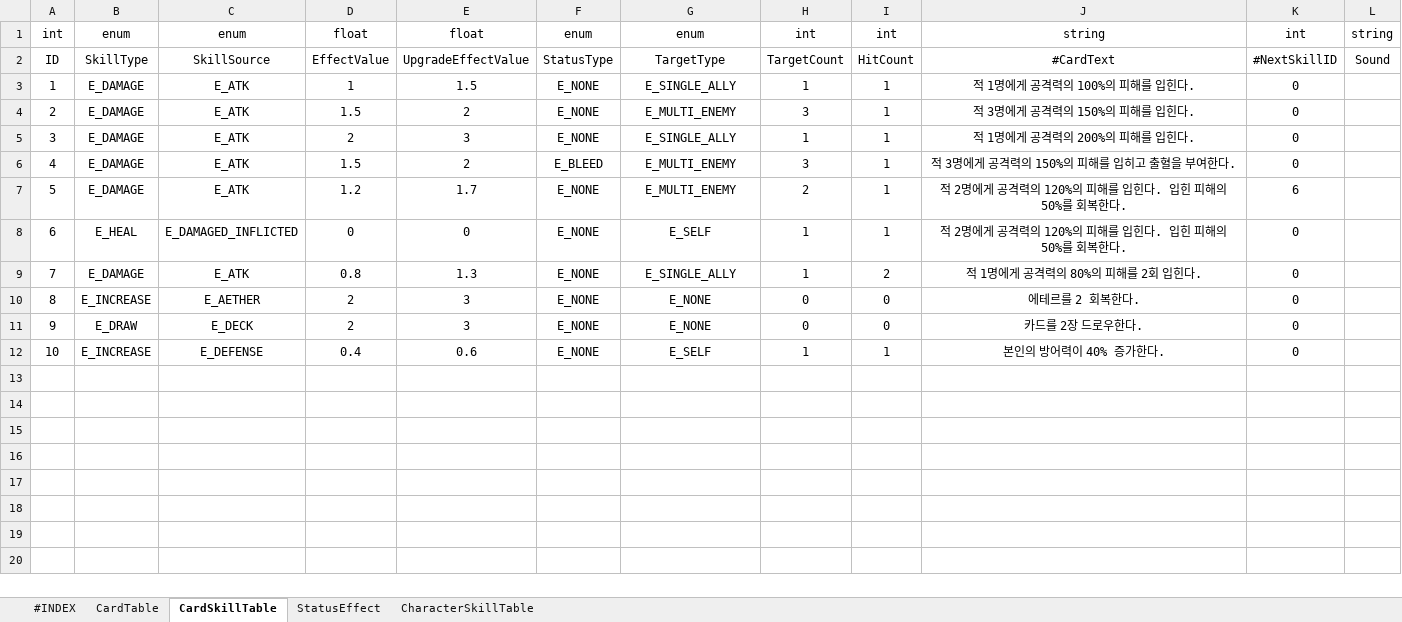
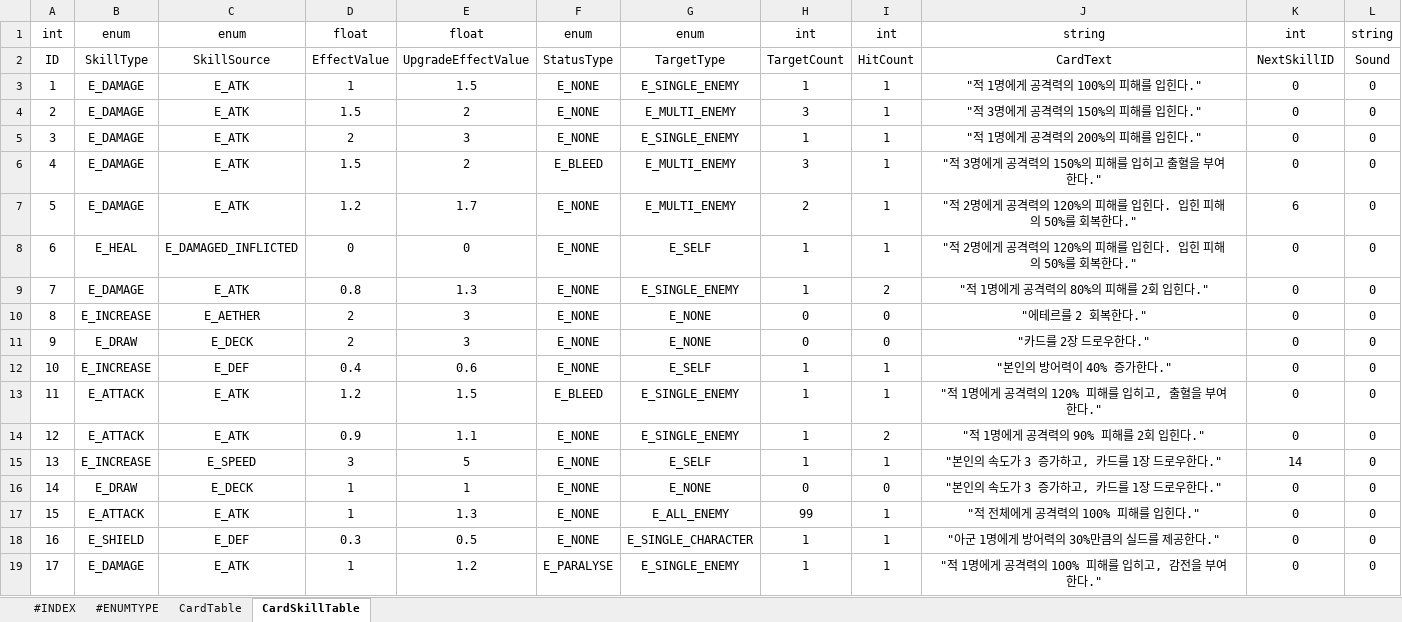
Before and after one commit to vliza321/Substream, an Excel workbook: Assets/Resources/CardTable.xlsm, sheet CardSkillTable, drawn as a sheet; values as stored, in another font and other column widths than the file's, no borders; the diff names each change by its address in the sheet, - before the commit and + after, or states it on an @@ line.

Commit message:
9.13 skillSchedulerManager & etc

```diff
--- a/Assets/Resources/CardTable.xlsm (sheet CardSkillTable)
+++ b/Assets/Resources/CardTable.xlsm (sheet CardSkillTable)
-sheet tab: StatusEffect
-sheet tab: CharacterSkillTable
+sheet tab: #ENUMTYPE
-J2: #CardText
+J2: CardText
-K2: #NextSkillID
+K2: NextSkillID
-G3: E_SINGLE_ALLY
+G3: E_SINGLE_ENEMY
-J3: 적 1명에게 공격력의 100%의 피해를 입힌다.
+J3: "적 1명에게 공격력의 100%의 피해를 입힌다."
-L3:L12: (empty)
+L3:L12: 0
-J4: 적 3명에게 공격력의 150%의 피해를 입힌다.
+J4: "적 3명에게 공격력의 150%의 피해를 입힌다."
-G5: E_SINGLE_ALLY
+G5: E_SINGLE_ENEMY
-J5: 적 1명에게 공격력의 200%의 피해를 입힌다.
+J5: "적 1명에게 공격력의 200%의 피해를 입힌다."
-J6: 적 3명에게 공격력의 150%의 피해를 입히고 출혈을 부여한다.
+J6: "적 3명에게 공격력의 150%의 피해를 입히고 출혈을 부여한다."
-J7:J8: 적 2명에게 공격력의 120%의 피해를 입힌다. 입힌 피해의 50%를 회복한다.
+J7:J8: "적 2명에게 공격력의 120%의 피해를 입힌다. 입힌 피해의 50%를 회복한다."
-G9: E_SINGLE_ALLY
+G9: E_SINGLE_ENEMY
-J9: 적 1명에게 공격력의 80%의 피해를 2회 입힌다.
+J9: "적 1명에게 공격력의 80%의 피해를 2회 입힌다."
-J10: 에테르를 2 회복한다.
+J10: "에테르를 2 회복한다."
-J11: 카드를 2장 드로우한다.
+J11: "카드를 2장 드로우한다."
-C12: E_DEFENSE
+C12: E_DEF
-J12: 본인의 방어력이 40% 증가한다.
+J12: "본인의 방어력이 40% 증가한다."
+row 13: 11 | E_ATTACK | E_ATK | 1.2 | 1.5 | E_BLEED | E_SINGLE_ENEMY | 1 | 1 | "적 1명에게 공격력의 120% 피해를 입히고, 출혈을 부여한다." | 0 | 0
+row 14: 12 | E_ATTACK | E_ATK | 0.9 | 1.1 | E_NONE | E_SINGLE_ENEMY | 1 | 2 | "적 1명에게 공격력의 90% 피해를 2회 입힌다." | 0 | 0
+row 15: 13 | E_INCREASE | E_SPEED | 3 | 5 | E_NONE | E_SELF | 1 | 1 | "본인의 속도가 3 증가하고, 카드를 1장 드로우한다." | 14 | 0
+row 16: 14 | E_DRAW | E_DECK | 1 | 1 | E_NONE | E_NONE | 0 | 0 | "본인의 속도가 3 증가하고, 카드를 1장 드로우한다." | 0 | 0
+row 17: 15 | E_ATTACK | E_ATK | 1 | 1.3 | E_NONE | E_ALL_ENEMY | 99 | 1 | "적 전체에게 공격력의 100% 피해를 입힌다." | 0 | 0
+row 18: 16 | E_SHIELD | E_DEF | 0.3 | 0.5 | E_NONE | E_SINGLE_CHARACTER | 1 | 1 | "아군 1명에게 방어력의 30%만큼의 실드를 제공한다." | 0 | 0
+row 19: 17 | E_DAMAGE | E_ATK | 1 | 1.2 | E_PARALYSE | E_SINGLE_ENEMY | 1 | 1 | "적 1명에게 공격력의 100% 피해를 입히고, 감전을 부여한다." | 0 | 0
```
Also changed, not shown: sheet CardTable, Assets/Resources/StringTable.xlsm, 34 other files.
